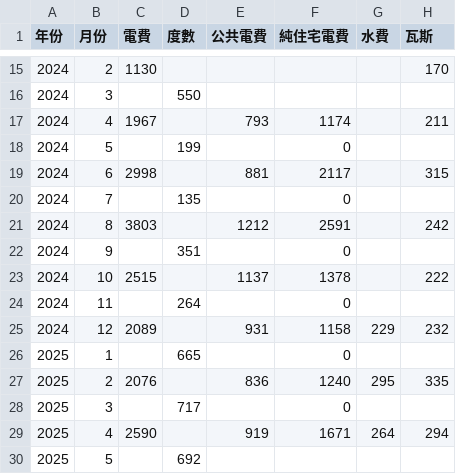
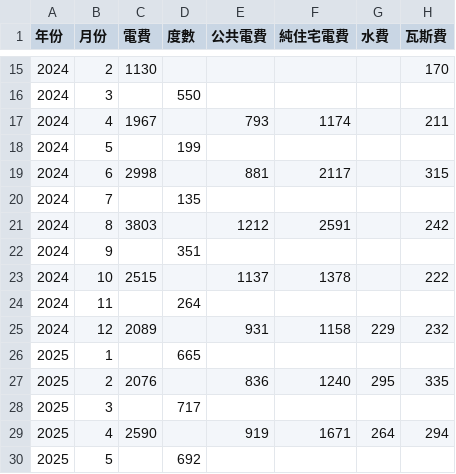
Before and after one commit to Asakoto/DailyFee, a CSV file: 奧斯卡水電瓦斯.csv, drawn as a sheet; only a part is shown, gaps mark what is left out; the diff names each change by its address in the sheet, - before the commit and + after, or states it on an @@ line.

```diff
--- a/奧斯卡水電瓦斯.csv
+++ b/奧斯卡水電瓦斯.csv
-H1: 瓦斯
+H1: 瓦斯費
-F18 (純住宅電費): 0
+F18 (純住宅電費): (empty)
-F20 (純住宅電費): 0
+F20 (純住宅電費): (empty)
-F22 (純住宅電費): 0
+F22 (純住宅電費): (empty)
-F24 (純住宅電費): 0
+F24 (純住宅電費): (empty)
-F26 (純住宅電費): 0
+F26 (純住宅電費): (empty)
-F28 (純住宅電費): 0
+F28 (純住宅電費): (empty)
```
Also changed, not shown: 綠園水電瓦斯.csv, 5 other files.
